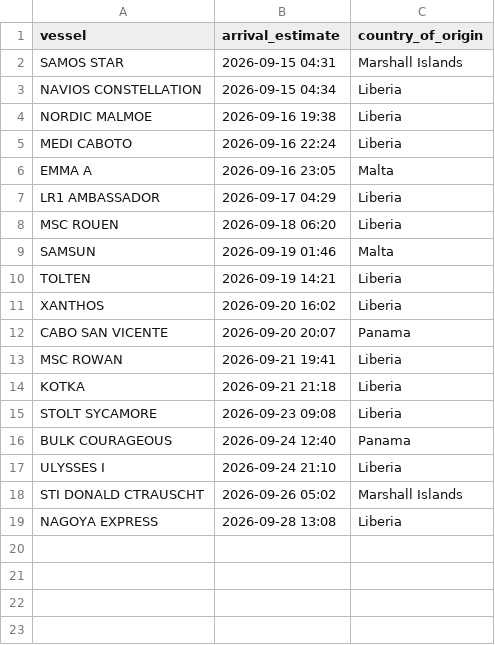
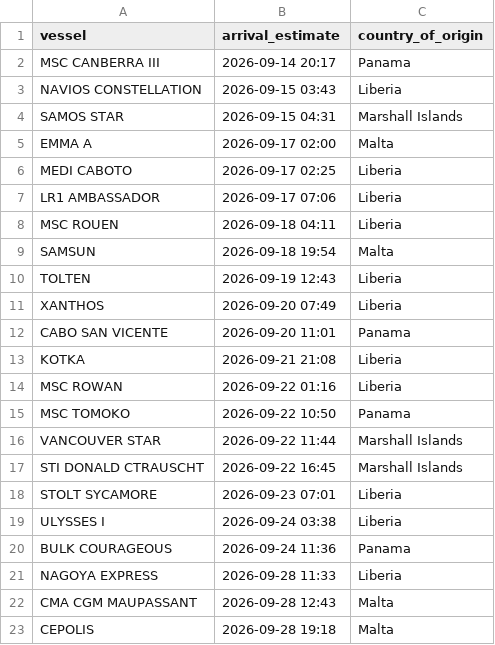
Before and after one commit to natalierjonas/FOCs-in-NYC, a CSV file: filtered_ships.csv, drawn as a sheet.

```diff
--- a/filtered_ships.csv
+++ b/filtered_ships.csv
@@ -1,19 +1,23 @@
 vessel,arrival_estimate,country_of_origin
+MSC CANBERRA III,2026-09-14 20:17,Panama
+NAVIOS CONSTELLATION,2026-09-15 03:43,Liberia
 SAMOS STAR,2026-09-15 04:31,Marshall Islands
-NAVIOS CONSTELLATION,2026-09-15 04:34,Liberia
-NORDIC MALMOE,2026-09-16 19:38,Liberia
-MEDI CABOTO,2026-09-16 22:24,Liberia
-EMMA A,2026-09-16 23:05,Malta
-LR1 AMBASSADOR,2026-09-17 04:29,Liberia
-MSC ROUEN,2026-09-18 06:20,Liberia
-SAMSUN,2026-09-19 01:46,Malta
-TOLTEN,2026-09-19 14:21,Liberia
-XANTHOS,2026-09-20 16:02,Liberia
-CABO SAN VICENTE,2026-09-20 20:07,Panama
-MSC ROWAN,2026-09-21 19:41,Liberia
-KOTKA,2026-09-21 21:18,Liberia
-STOLT SYCAMORE,2026-09-23 09:08,Liberia
-BULK COURAGEOUS,2026-09-24 12:40,Panama
-ULYSSES I,2026-09-24 21:10,Liberia
-STI DONALD CTRAUSCHT,2026-09-26 05:02,Marshall Islands
-NAGOYA EXPRESS,2026-09-28 13:08,Liberia
+EMMA A,2026-09-17 02:00,Malta
+MEDI CABOTO,2026-09-17 02:25,Liberia
+LR1 AMBASSADOR,2026-09-17 07:06,Liberia
+MSC ROUEN,2026-09-18 04:11,Liberia
+SAMSUN,2026-09-18 19:54,Malta
+TOLTEN,2026-09-19 12:43,Liberia
+XANTHOS,2026-09-20 07:49,Liberia
+CABO SAN VICENTE,2026-09-20 11:01,Panama
+KOTKA,2026-09-21 21:08,Liberia
+MSC ROWAN,2026-09-22 01:16,Liberia
+MSC TOMOKO,2026-09-22 10:50,Panama
+VANCOUVER STAR,2026-09-22 11:44,Marshall Islands
+STI DONALD CTRAUSCHT,2026-09-22 16:45,Marshall Islands
+STOLT SYCAMORE,2026-09-23 07:01,Liberia
+ULYSSES I,2026-09-24 03:38,Liberia
+BULK COURAGEOUS,2026-09-24 11:36,Panama
+NAGOYA EXPRESS,2026-09-28 11:33,Liberia
+CMA CGM MAUPASSANT,2026-09-28 12:43,Malta
+CEPOLIS,2026-09-28 19:18,Malta
```
Also changed, not shown: ships_estimates_fixed.csv.
